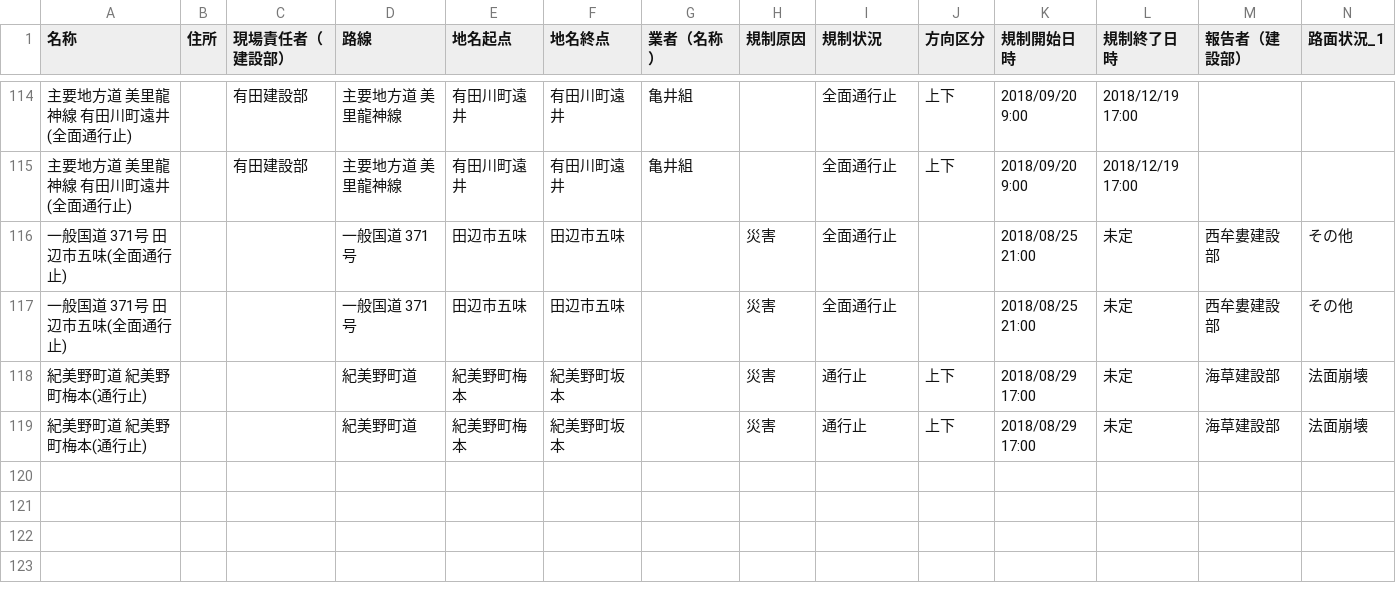
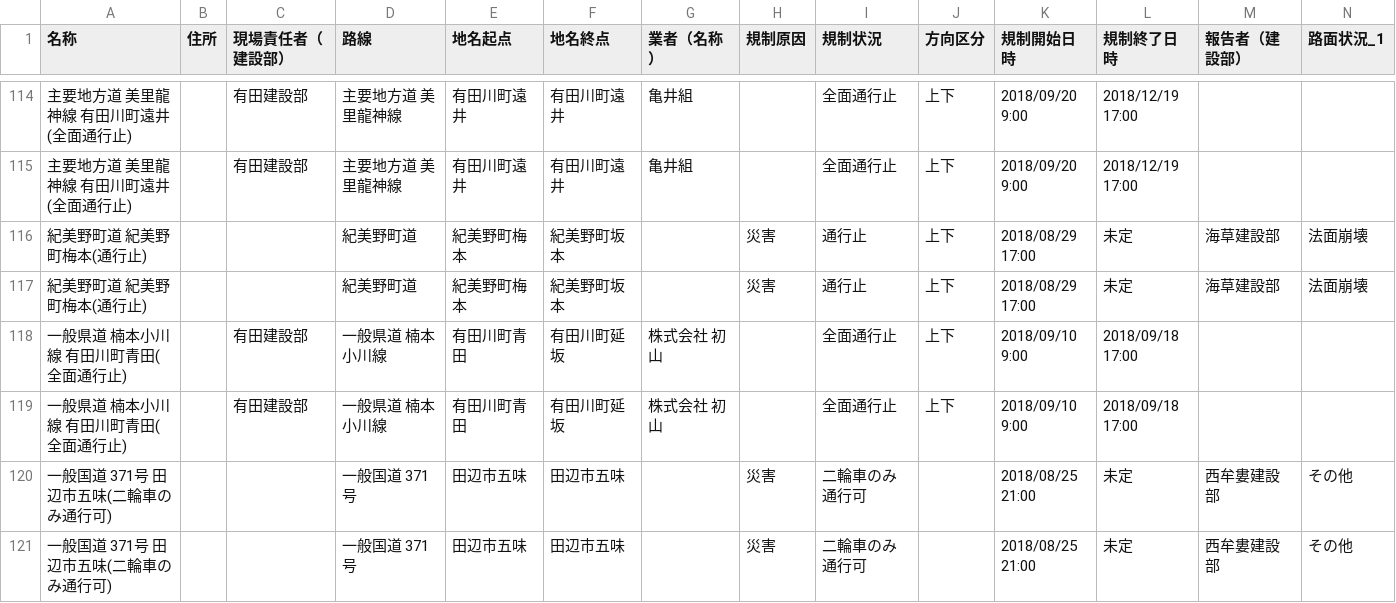
Before and after one commit to wakayama-pref-org/Road-regulation-information, a CSV file: CSV/Road-regulation-information.csv, drawn as a sheet; only a part is shown, gaps mark what is left out; removed rows and columns are numbered as before the commit, all else as after; rows hold the shown columns only; the diff names each change by its address in the sheet, - before the commit and + after, or states it on an @@ line.

```diff
--- a/CSV/Road-regulation-information.csv
+++ b/CSV/Road-regulation-information.csv
-row 116: 一般国道 371号 田辺市五味(全面通行止) |  |  | 一般国道 371号 | 田辺市五味 | 田辺市五味 |  | 災害 | 全面通行止 |  | 2018/08/25 21:00 | 未定 | 西牟婁建設部 | その他
-row 117: 一般国道 371号 田辺市五味(全面通行止) |  |  | 一般国道 371号 | 田辺市五味 | 田辺市五味 |  | 災害 | 全面通行止 |  | 2018/08/25 21:00 | 未定 | 西牟婁建設部 | その他
+row 118: 一般県道 楠本小川線 有田川町青田(全面通行止) |  | 有田建設部 | 一般県道 楠本小川線 | 有田川町青田 | 有田川町延坂 | 株式会社 初山 |  | 全面通行止 | 上下 | 2018/09/10 9:00 | 2018/09/18 17:00
+row 119: 一般県道 楠本小川線 有田川町青田(全面通行止) |  | 有田建設部 | 一般県道 楠本小川線 | 有田川町青田 | 有田川町延坂 | 株式会社 初山 |  | 全面通行止 | 上下 | 2018/09/10 9:00 | 2018/09/18 17:00
+row 120: 一般国道 371号 田辺市五味(二輪車のみ通行可) |  |  | 一般国道 371号 | 田辺市五味 | 田辺市五味 |  | 災害 | 二輪車のみ通行可 |  | 2018/08/25 21:00 | 未定 | 西牟婁建設部 | その他
+row 121: 一般国道 371号 田辺市五味(二輪車のみ通行可) |  |  | 一般国道 371号 | 田辺市五味 | 田辺市五味 |  | 災害 | 二輪車のみ通行可 |  | 2018/08/25 21:00 | 未定 | 西牟婁建設部 | その他
```
Also changed, not shown: 3 other files.
